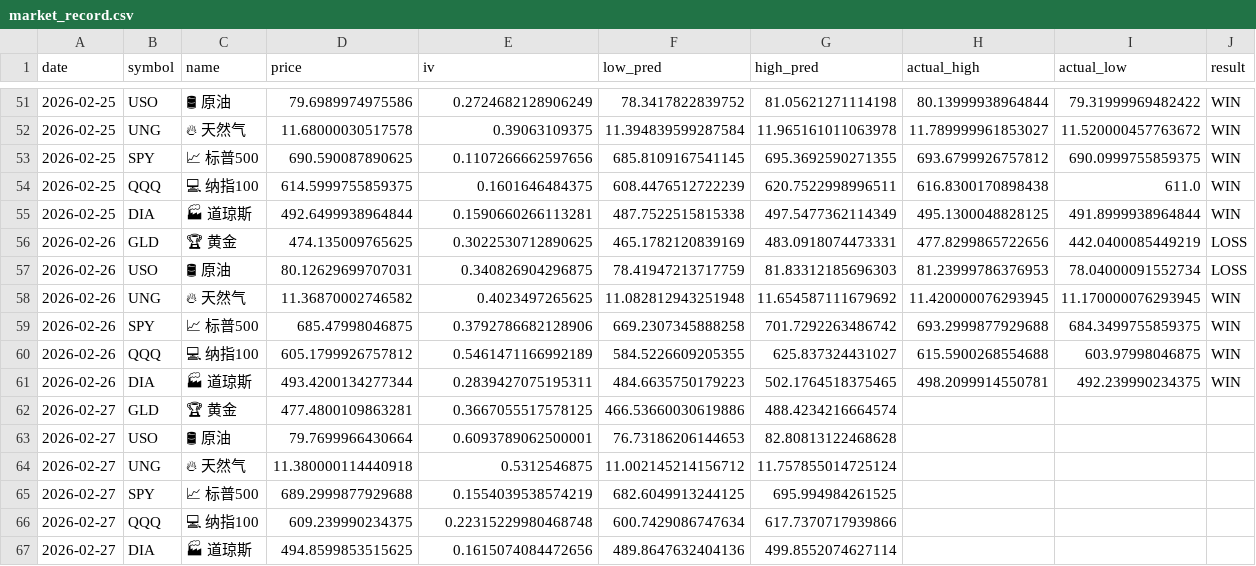
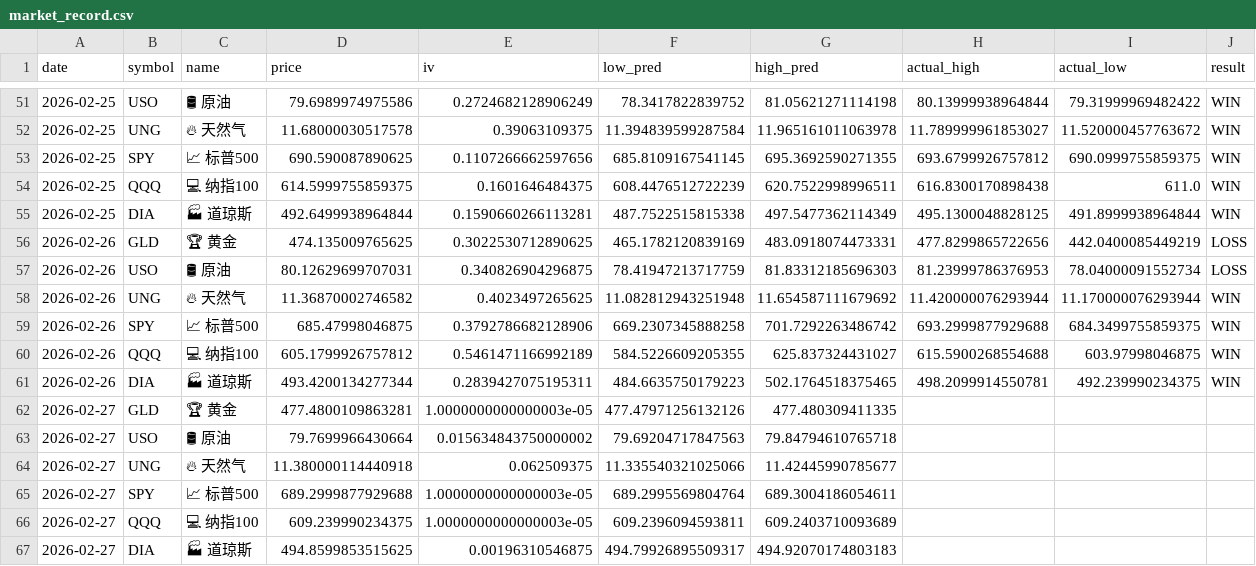
Before and after one commit to dancai1024/dancaidaily-market-Databot, a CSV file: market_record.csv, drawn as a sheet; only a part is shown, gaps mark what is left out; the diff names each change by its address in the sheet, - before the commit and + after, or states it on an @@ line.

```diff
--- a/market_record.csv
+++ b/market_record.csv
-H58 (actual_high): 11.420000076293945
+H58 (actual_high): 11.420000076293944
-I58 (actual_low): 11.170000076293945
+I58 (actual_low): 11.170000076293944
-E62 (iv): 0.3667055517578125
+E62 (iv): 1.0000000000000003e-05
-F62 (low_pred): 466.53660030619886
+F62 (low_pred): 477.47971256132126
-G62 (high_pred): 488.4234216664574
+G62 (high_pred): 477.480309411335
-E63 (iv): 0.6093789062500001
+E63 (iv): 0.015634843750000002
-F63 (low_pred): 76.73186206144653
+F63 (low_pred): 79.69204717847563
-G63 (high_pred): 82.80813122468628
+G63 (high_pred): 79.84794610765718
-E64 (iv): 0.5312546875
+E64 (iv): 0.062509375
-F64 (low_pred): 11.002145214156712
+F64 (low_pred): 11.335540321025066
-G64 (high_pred): 11.757855014725124
+G64 (high_pred): 11.42445990785677
-E65 (iv): 0.1554039538574219
+E65 (iv): 1.0000000000000003e-05
-F65 (low_pred): 682.6049913244125
+F65 (low_pred): 689.2995569804764
-G65 (high_pred): 695.994984261525
+G65 (high_pred): 689.3004186054611
-E66 (iv): 0.22315229980468748
+E66 (iv): 1.0000000000000003e-05
-F66 (low_pred): 600.7429086747634
+F66 (low_pred): 609.2396094593811
-G66 (high_pred): 617.7370717939866
+G66 (high_pred): 609.2403710093689
-E67 (iv): 0.1615074084472656
+E67 (iv): 0.00196310546875
-F67 (low_pred): 489.8647632404136
+F67 (low_pred): 494.79926895509317
-G67 (high_pred): 499.8552074627114
+G67 (high_pred): 494.92070174803183
```
